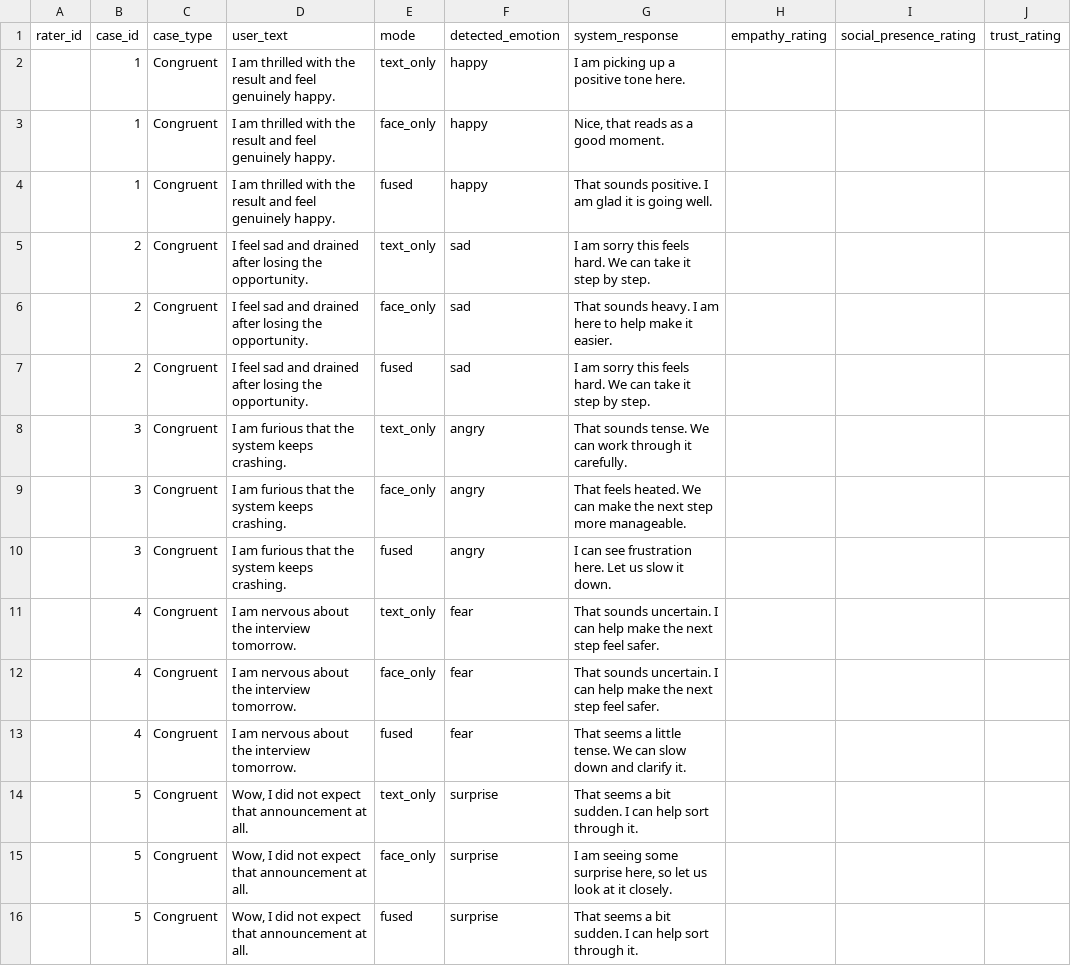
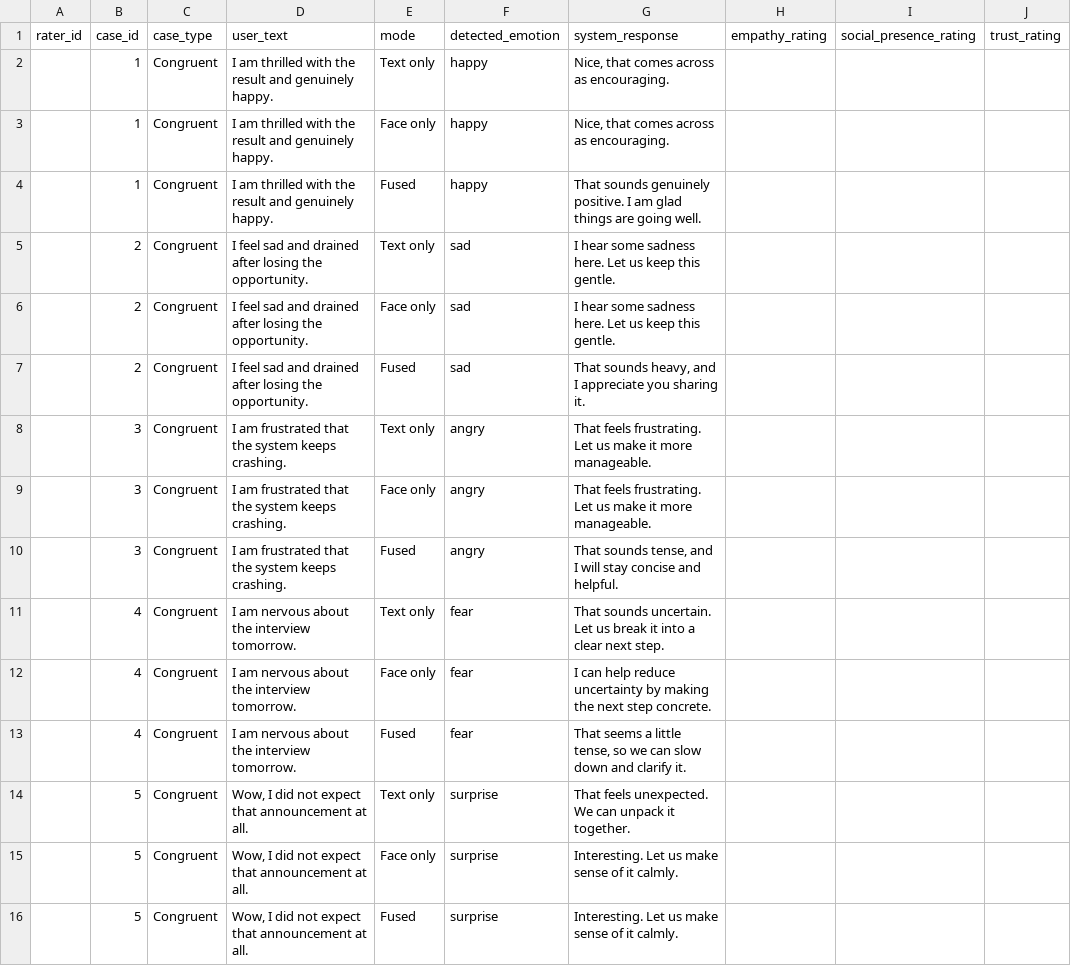
Before and after one commit to Irshadislander/hci-bimodal-affective-alignment, a CSV file: experiments/human_rating_sheet.csv, drawn as a sheet; only a part is shown; the diff covers the shown part only; the diff names each change by its address in the sheet, - before the commit and + after, or states it on an @@ line.

```diff
--- a/experiments/human_rating_sheet.csv
+++ b/experiments/human_rating_sheet.csv
-D2:D4 (user_text): …result and feel genuinely happy.
+D2:D4 (user_text): …result and genuinely happy.
-E2 (mode): text_only
+E2 (mode): Text only
-G2 (system_response): I am picking up a positive tone here.
+G2 (system_response): Nice, that comes across as encouraging.
-E3 (mode): face_only
+E3 (mode): Face only
-G3 (system_response): Nice, that reads as a good moment.
+G3 (system_response): Nice, that comes across as encouraging.
-E4 (mode): fused
+E4 (mode): Fused
-G4 (system_response): That sounds positive. I am glad it is going well.
+G4 (system_response): That sounds genuinely positive. I am glad things are going well.
-E5 (mode): text_only
+E5 (mode): Text only
-G5 (system_response): I am sorry this feels hard. We can take it step by step.
+G5 (system_response): I hear some sadness here. Let us keep this gentle.
-E6 (mode): face_only
+E6 (mode): Face only
-G6 (system_response): That sounds heavy. I am here to help make it easier.
+G6 (system_response): I hear some sadness here. Let us keep this gentle.
-E7 (mode): fused
+E7 (mode): Fused
-G7 (system_response): I am sorry this feels hard. We can take it step by step.
+G7 (system_response): That sounds heavy, and I appreciate you sharing it.
-D8:D10 (user_text): I am furious that the…
+D8:D10 (user_text): I am frustrated that the…
-E8 (mode): text_only
+E8 (mode): Text only
-G8 (system_response): That sounds tense. We can work through it carefully.
+G8 (system_response): That feels frustrating. Let us make it more manageable.
-E9 (mode): face_only
+E9 (mode): Face only
-G9 (system_response): That feels heated. We can make the next step more manageable.
+G9 (system_response): That feels frustrating. Let us make it more manageable.
-E10 (mode): fused
+E10 (mode): Fused
-G10 (system_response): I can see frustration here. Let us slow it down.
+G10 (system_response): That sounds tense, and I will stay concise and helpful.
-E11 (mode): text_only
+E11 (mode): Text only
-G11 (system_response): …sounds uncertain. I can help make the next step feel safer.
+G11 (system_response): …sounds uncertain. Let us break it into a clear next step.
-E12 (mode): face_only
+E12 (mode): Face only
-G12 (system_response): That sounds uncertain. I can help make the next step feel safer.
+G12 (system_response): I can help reduce uncertainty by making the next step concrete.
-E13 (mode): fused
+E13 (mode): Fused
-G13 (system_response): …a little tense. We can slow…
+G13 (system_response): …a little tense, so we can slow…
-E14 (mode): text_only
+E14 (mode): Text only
-G14 (system_response): That seems a bit sudden. I can help sort through it.
+G14 (system_response): That feels unexpected. We can unpack it together.
-E15 (mode): face_only
+E15 (mode): Face only
-G15 (system_response): I am seeing some surprise here, so let us look at it closely.
+G15 (system_response): Interesting. Let us make sense of it calmly.
-E16 (mode): fused
+E16 (mode): Fused
-G16 (system_response): That seems a bit sudden. I can help sort through it.
+G16 (system_response): Interesting. Let us make sense of it calmly.
```
Also changed, not shown: 38 edited cells elsewhere in this file, experiments/ablation_results.csv, experiments/alpha_sensitivity.csv, 35 other files.
